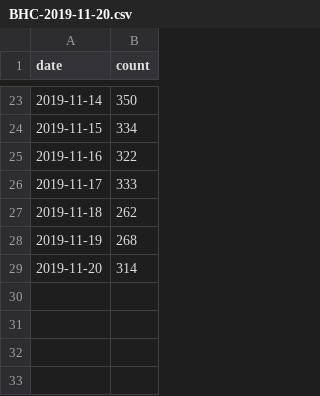
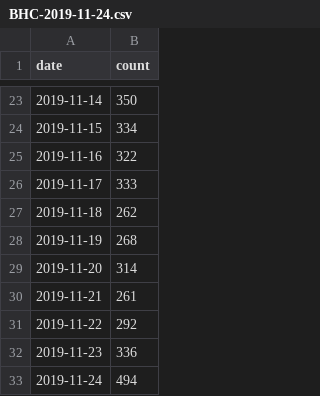
Before and after one commit to SOMJANG/FRANEE, a CSV file: instagram_dataset/BHC-2019-11-24.csv (was instagram_dataset/BHC-2019-11-20.csv), drawn as a sheet; only a part is shown, gaps mark what is left out; the diff names each change by its address in the sheet, - before the commit and + after, or states it on an @@ line.

```diff
--- a/instagram_dataset/BHC-2019-11-20.csv
+++ b/instagram_dataset/BHC-2019-11-24.csv
+row 30: 2019-11-21 | 261
+row 31: 2019-11-22 | 292
+row 32: 2019-11-23 | 336
+row 33: 2019-11-24 | 494
```
Also changed, not shown: instagram_dataset/굽네치킨-2019-11-24.csv, instagram_dataset/네네치킨-2019-11-24.csv, 3 other files.
